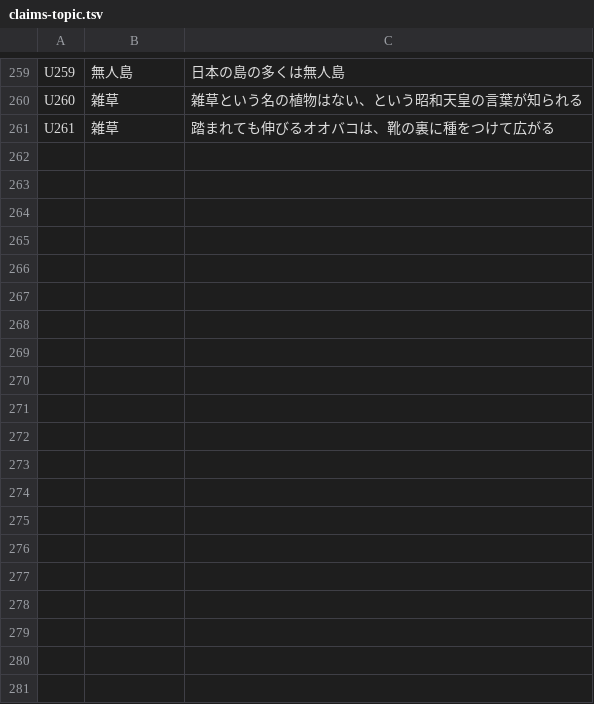
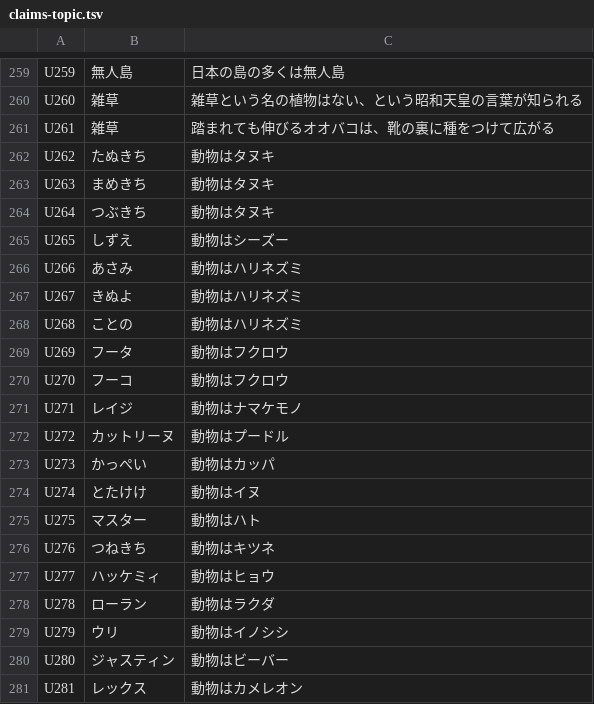
Before and after one commit to nabe-ch/solo-live-comments, a TSV file: research/claims-topic.tsv, drawn as a sheet; only a part is shown, gaps mark what is left out; the diff covers the shown part only.

```diff
--- a/research/claims-topic.tsv
+++ b/research/claims-topic.tsv
@@ -261 +261,21 @@ U260	雑草	雑草という名の植物はない、という昭和天皇の言
 U261	雑草	踏まれても伸びるオオバコは、靴の裏に種をつけて広がる
+U262	たぬきち	動物はタヌキ
+U263	まめきち	動物はタヌキ
+U264	つぶきち	動物はタヌキ
+U265	しずえ	動物はシーズー
+U266	あさみ	動物はハリネズミ
+U267	きぬよ	動物はハリネズミ
+U268	ことの	動物はハリネズミ
+U269	フータ	動物はフクロウ
+U270	フーコ	動物はフクロウ
+U271	レイジ	動物はナマケモノ
+U272	カットリーヌ	動物はプードル
+U273	かっぺい	動物はカッパ
+U274	とたけけ	動物はイヌ
+U275	マスター	動物はハト
+U276	つねきち	動物はキツネ
+U277	ハッケミィ	動物はヒョウ
+U278	ローラン	動物はラクダ
+U279	ウリ	動物はイノシシ
+U280	ジャスティン	動物はビーバー
+U281	レックス	動物はカメレオン
```
Also changed, not shown: 26 added rows elsewhere in this file, 7 other files.
